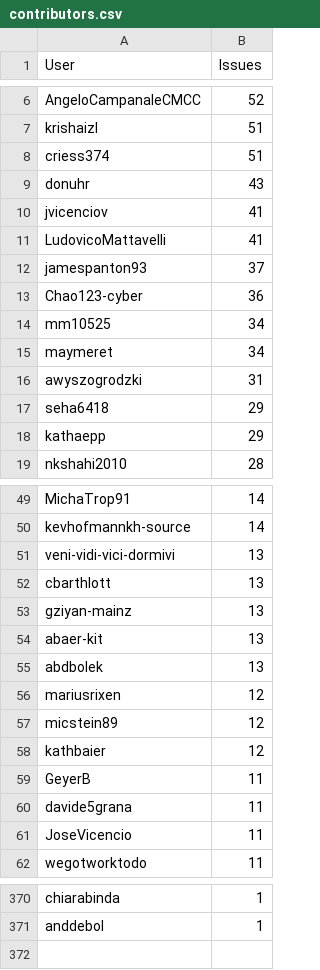
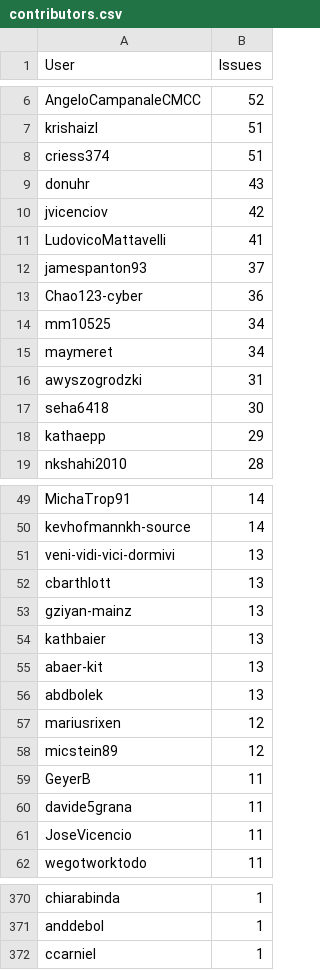
Before and after one commit to C2SM/zonda-statistics, a CSV file: csv/contributors.csv, drawn as a sheet; only a part is shown, gaps mark what is left out.

```diff
--- a/csv/contributors.csv
+++ b/csv/contributors.csv
@@ -9,3 +9,3 @@ criess374,51
 donuhr,43
-jvicenciov,41
+jvicenciov,42
 LudovicoMattavelli,41
@@ -16,3 +16,3 @@ maymeret,34
 awyszogrodzki,31
-seha6418,29
+seha6418,30
 kathaepp,29
@@ -53,2 +53,3 @@ cbarthlott,13
 gziyan-mainz,13
+kathbaier,13
 abaer-kit,13
@@ -57,3 +58,2 @@ mariusrixen,12
 micstein89,12
-kathbaier,12
 GeyerB,11
@@ -371 +371,2 @@ chiarabinda,1
 anddebol,1
+ccarniel,1
```
Also changed, not shown: csv/label_combinations.csv, csv/labels.csv, 7 other files.
